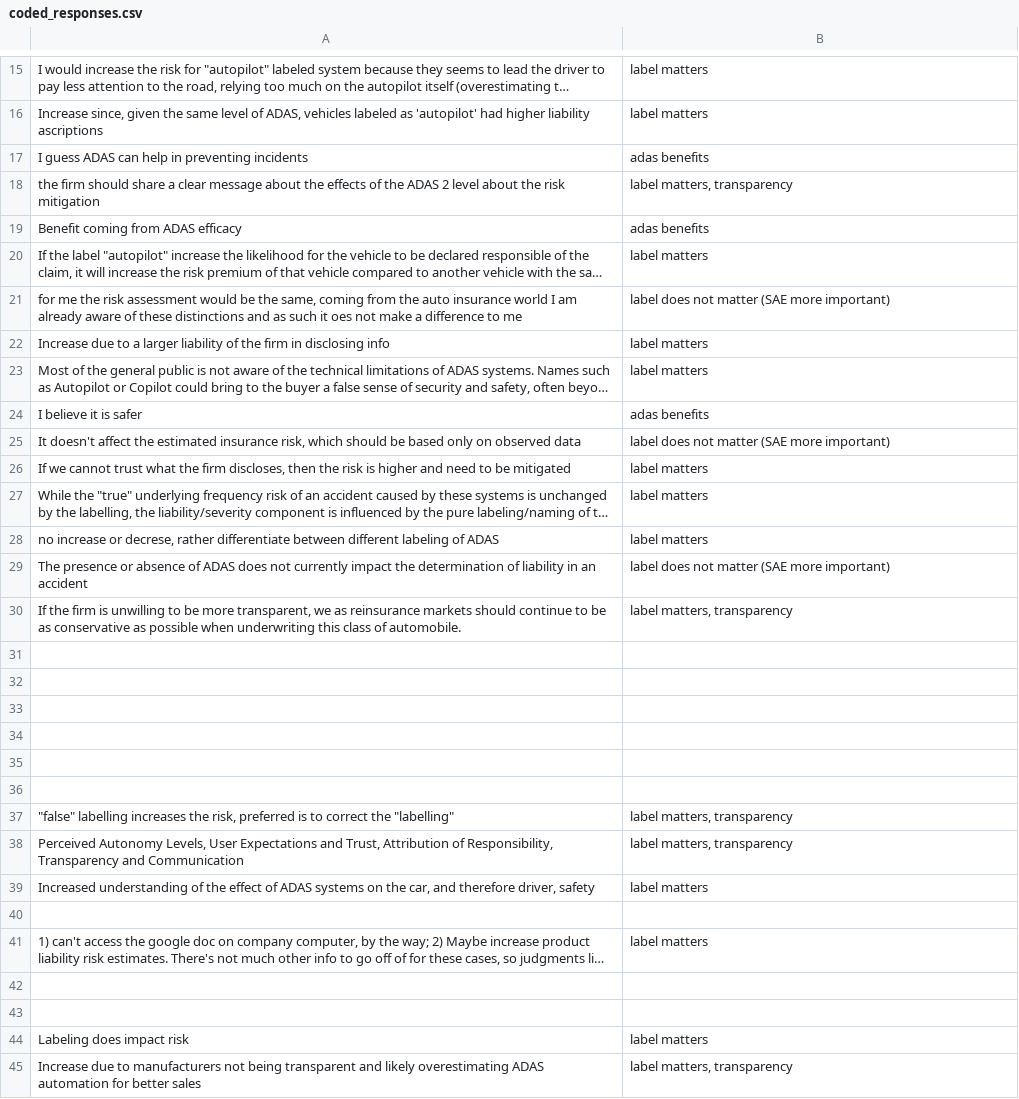
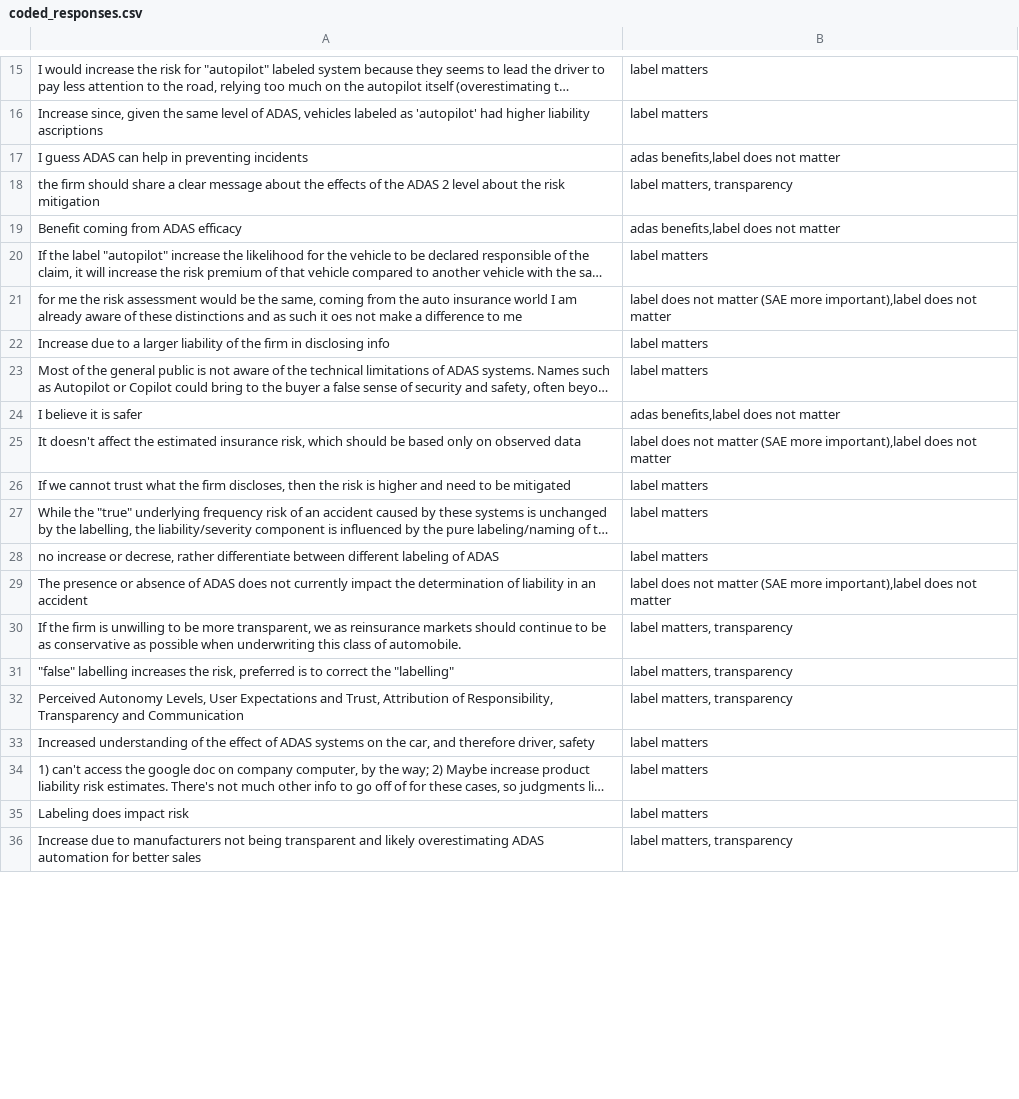
Before and after one commit to Ethical-Intelligence-Lab/av_mislabeling_liability, a CSV file: E6_InsuranceUnderwriters/coded_responses.csv, drawn as a sheet; only a part is shown, gaps mark what is left out; long unchanged cells end in …; the diff covers the shown part only; the diff names each change by its address in the sheet, - before the commit and + after, or states it on an @@ line.

```diff
--- a/E6_InsuranceUnderwriters/coded_responses.csv
+++ b/E6_InsuranceUnderwriters/coded_responses.csv
-B17: adas benefits
+B17: adas benefits,label does not matter
-B19: adas benefits
+B19: adas benefits,label does not matter
-B21: …(SAE more important)
+B21: …(SAE more important),label does not matter
-B24: adas benefits
+B24: adas benefits,label does not matter
-B25: …(SAE more important)
+B25: …(SAE more important),label does not matter
-B29: …(SAE more important)
+B29: …(SAE more important),label does not matter
-row 31: (empty)
-row 32: (empty)
-row 33: (empty)
-row 34: (empty)
-row 35: (empty)
-row 36: (empty)
-row 40: (empty)
-row 42: (empty)
-row 43: (empty)
```
Also changed, not shown: 1 removed row and 6 edited cells elsewhere in this file, 41 other files.
